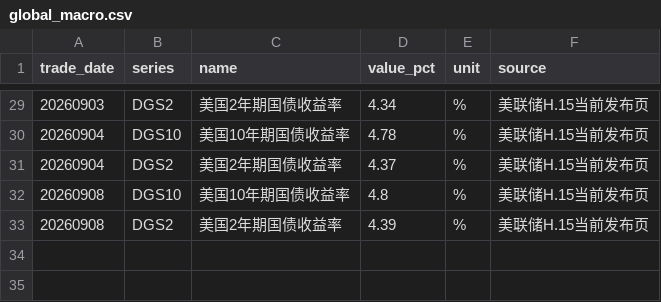
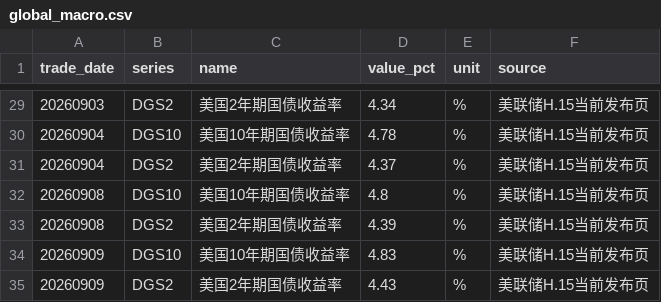
Before and after one commit to littlepeachh/macroscope-dashboard-v6, a CSV file: data/global_macro.csv, drawn as a sheet; only a part is shown, gaps mark what is left out; the diff names each change by its address in the sheet, - before the commit and + after, or states it on an @@ line.

```diff
--- a/data/global_macro.csv
+++ b/data/global_macro.csv
+row 34: 20260909 | DGS10 | 美国10年期国债收益率 | 4.83 | % | 美联储H.15当前发布页
+row 35: 20260909 | DGS2 | 美国2年期国债收益率 | 4.43 | % | 美联储H.15当前发布页
```
Also changed, not shown: 4 other files.
